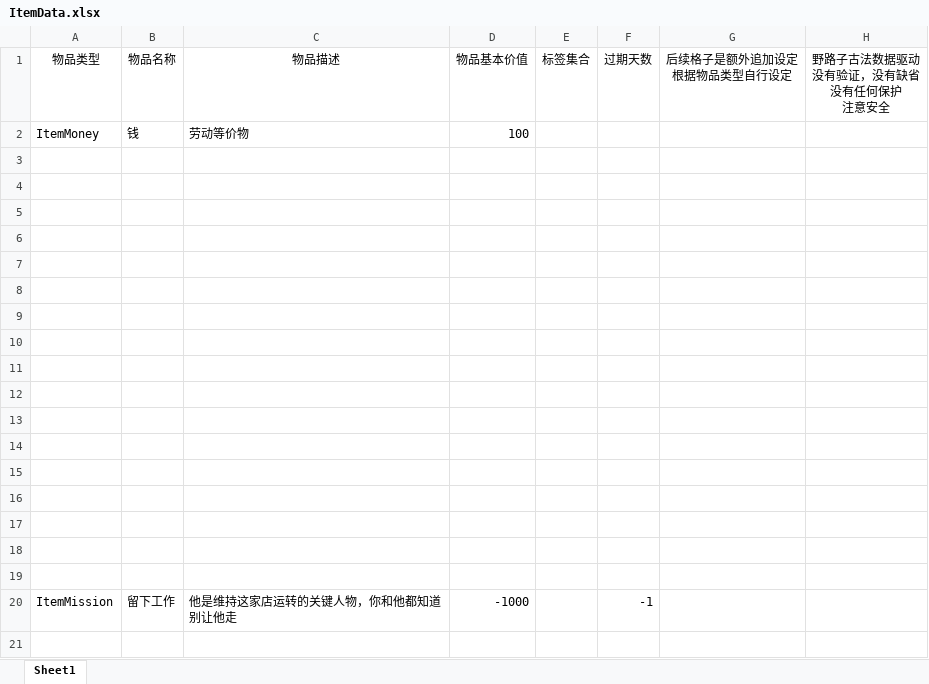
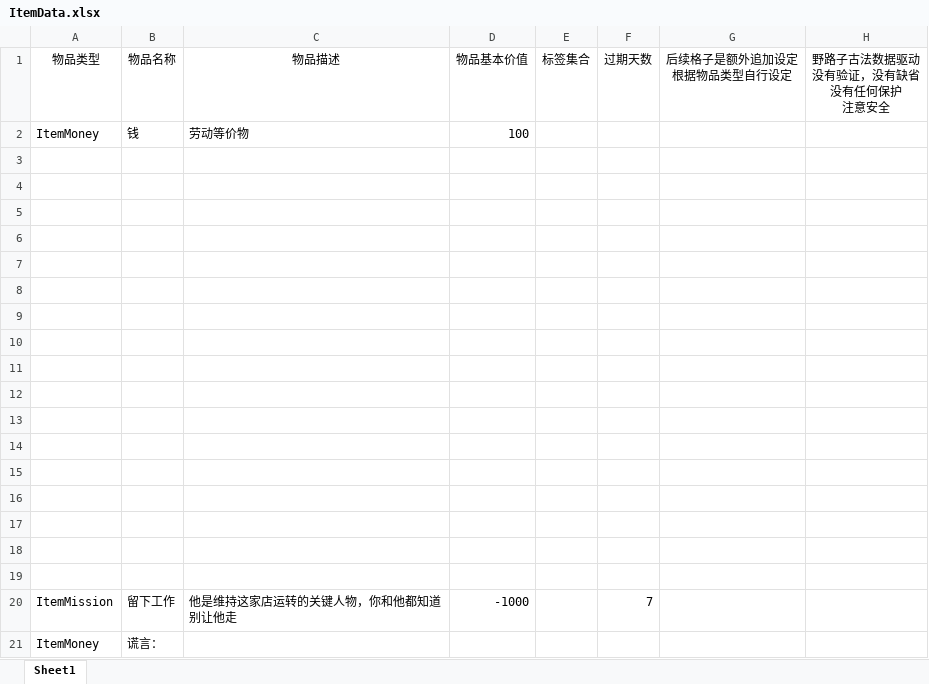
Before and after one commit to SUS-BSalt/CX_E, an Excel workbook: Assets/StreamingAssets/GameData/ItemData.xlsx, sheet Sheet1, drawn as a sheet; values as stored, in another font and other column widths than the file's, no borders; the diff names each change by its address in the sheet, - before the commit and + after, or states it on an @@ line.

```diff
--- a/Assets/StreamingAssets/GameData/ItemData.xlsx (sheet Sheet1)
+++ b/Assets/StreamingAssets/GameData/ItemData.xlsx (sheet Sheet1)
-F20 (过期天数): -1
+F20 (过期天数): 7
+row 21: ItemMoney | 谎言：
```
Also changed, not shown: 9 other files.
